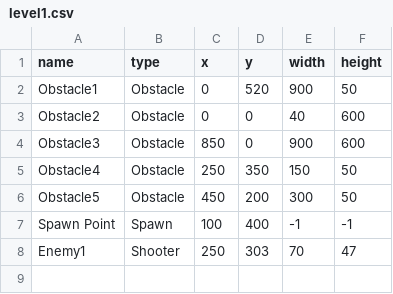
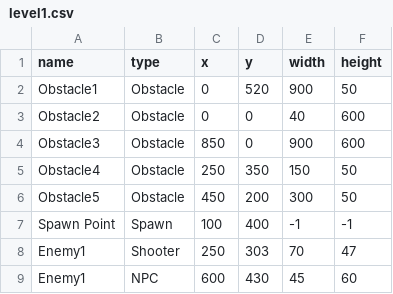
Before and after one commit to tdserapio/GetUmbrellad, a CSV file: GetUmbrellad/src/getumbrellad/resources/misc_files/level1.csv, drawn as a sheet.

```diff
--- a/GetUmbrellad/src/getumbrellad/resources/misc_files/level1.csv
+++ b/GetUmbrellad/src/getumbrellad/resources/misc_files/level1.csv
@@ -8 +8,2 @@ Spawn Point, Spawn, 100, 400, -1, -1
 Enemy1, Shooter, 250, 303, 70, 47
+Enemy1, NPC, 600, 430, 45, 60
```
Also changed, not shown: GetUmbrellad/build/classes/getumbrellad/resources/misc_files/level1.csv, 14 other files.
